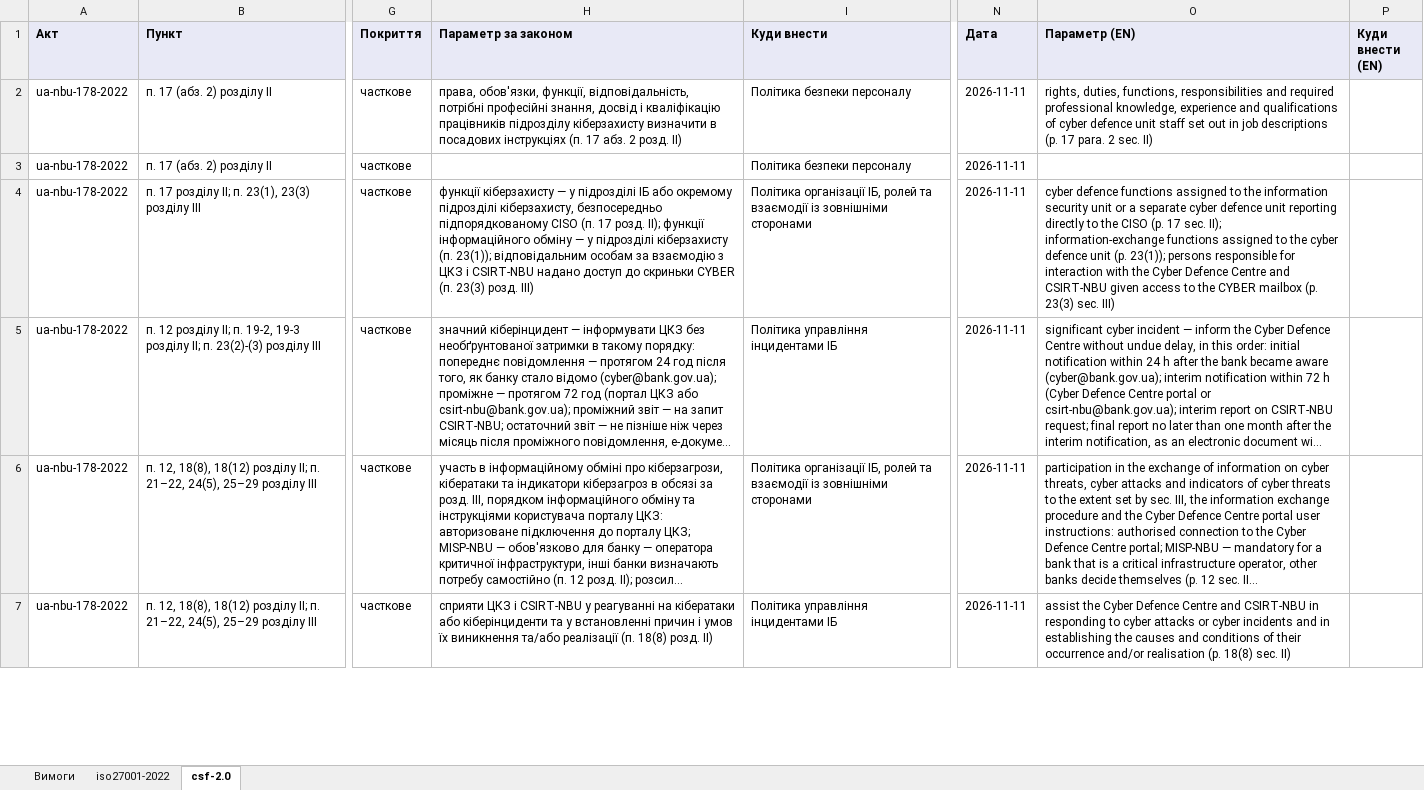
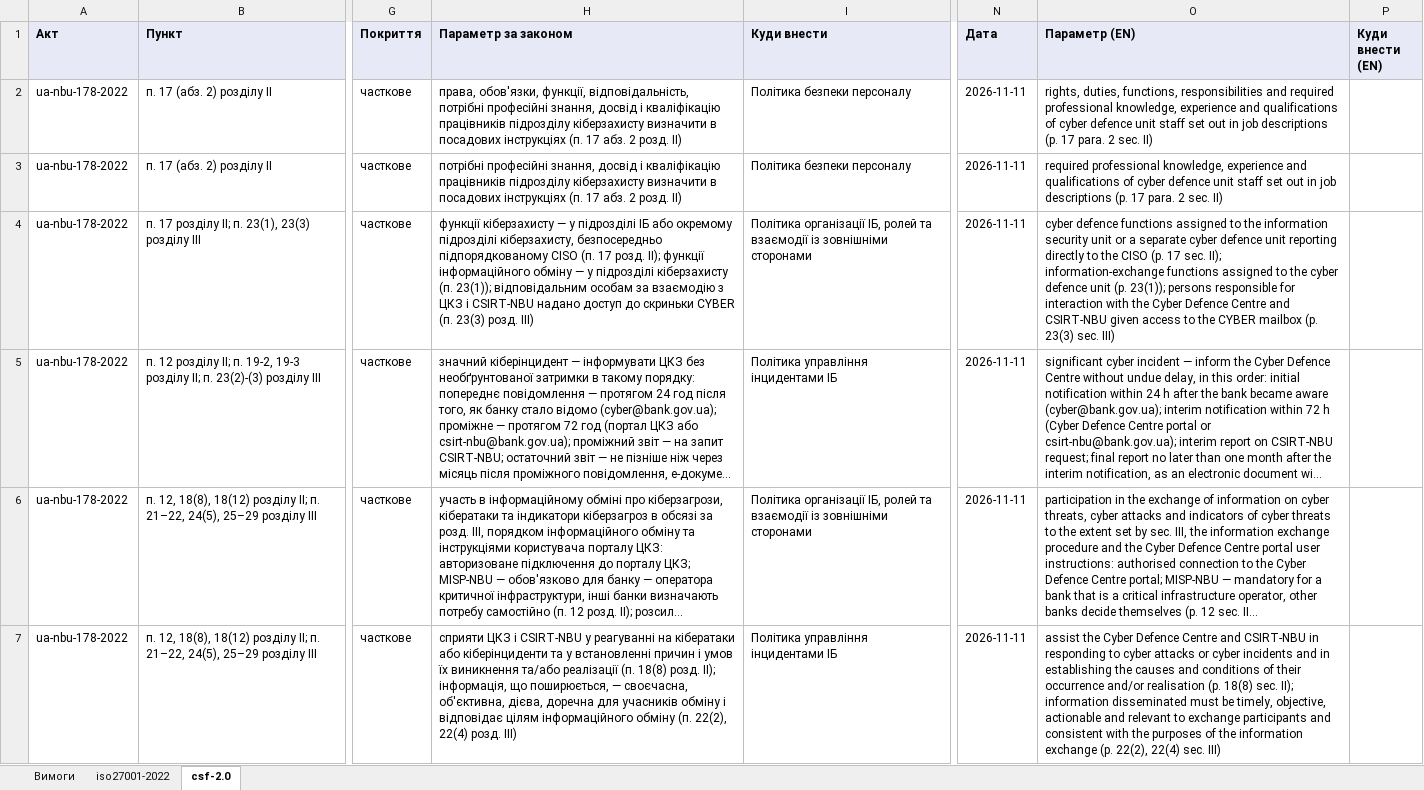
Before and after one commit to Ivan-Gokin/grc-foundation-ua, an Excel workbook: mappings/nbu.xlsx, sheet csf-2.0, drawn as a sheet; only a part is shown, gaps mark what is left out; long unchanged cells end in …; values as stored, in another font and other column widths than the file's, no borders; the diff covers the shown part only; the diff names each change by its address in the sheet, - before the commit and + after, or states it on an @@ line.

```diff
--- a/mappings/nbu.xlsx (sheet csf-2.0)
+++ b/mappings/nbu.xlsx (sheet csf-2.0)
-H3 (Параметр за законом): (empty)
+H3 (Параметр за законом): потрібні професійні знання, досвід і кваліфікацію працівників підрозділу кіберзахисту визначити в посадових інструкціях (п. 17 абз. 2 розд. II)
-O3 (Параметр (EN)): (empty)
+O3 (Параметр (EN)): required professional knowledge, experience and qualifications of cyber defence unit staff set out in job descriptions (p. 17 para. 2 sec. II)
-H7 (Параметр за законом): …18(8) розд. II)
+H7 (Параметр за законом): …18(8) розд. II); інформація, що поширюється, — своєчасна, об'єктивна, дієва, доречна для учасників обміну і відповідає цілям інформаційного обміну (п. 22(2), 22(4) розд. III)
-O7 (Параметр (EN)): …18(8) sec. II)
+O7 (Параметр (EN)): …18(8) sec. II); information disseminated must be timely, objective, actionable and relevant to exchange participants and consistent with the purposes of the information exchange (p. 22(2), 22(4) sec. III)
```
Also changed, not shown: 1 added row and 51 edited cells elsewhere in this sheet, sheet iso27001-2022, sheet Вимоги, mappings/cmu-373-736.xlsx, mappings/law-80-94-vr.xlsx, 1 other file.
